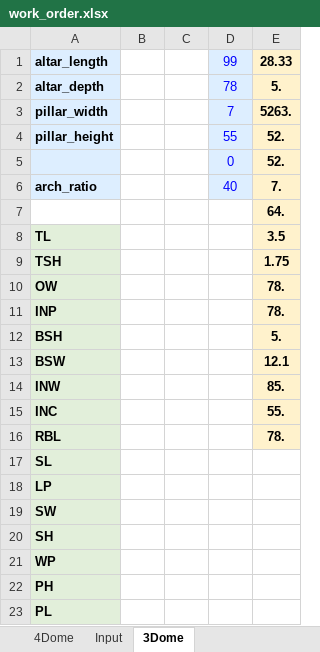
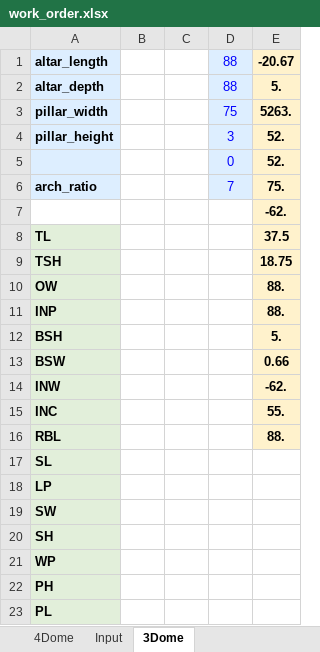
Before and after one commit to ISKCON-UJJAIN-ALTARS/WO_Automation, an Excel workbook: backend/excel/work_order.xlsx, sheet 3Dome, drawn as a sheet; values as stored, in another font and other column widths than the file's, no borders; the diff names each change by its address in the sheet, - before the commit and + after, or states it on an @@ line.

Commit message:
last update till we keep excel as the calculation engine before switching to spreadsheets

```diff
--- a/backend/excel/work_order.xlsx (sheet 3Dome)
+++ b/backend/excel/work_order.xlsx (sheet 3Dome)
-D1: 99
+D1: 88
-E1: 28.33
+E1: -20.67
-D2: 78
+D2: 88
-D3: 7
+D3: 75
-D4: 55
+D4: 3
-D6: 40
+D6: 7
-E6: 7.
+E6: 75.
-E7: 64.
+E7: -62.
-E8: 3.5
+E8: 37.5
-E9: 1.75
+E9: 18.75
-E10:E11: 78.
+E10:E11: 88.
-E13: 12.1
+E13: 0.66
-E14: 85.
+E14: -62.
-E16: 78.
+E16: 88.
```
Also changed, not shown: 7 other files.
